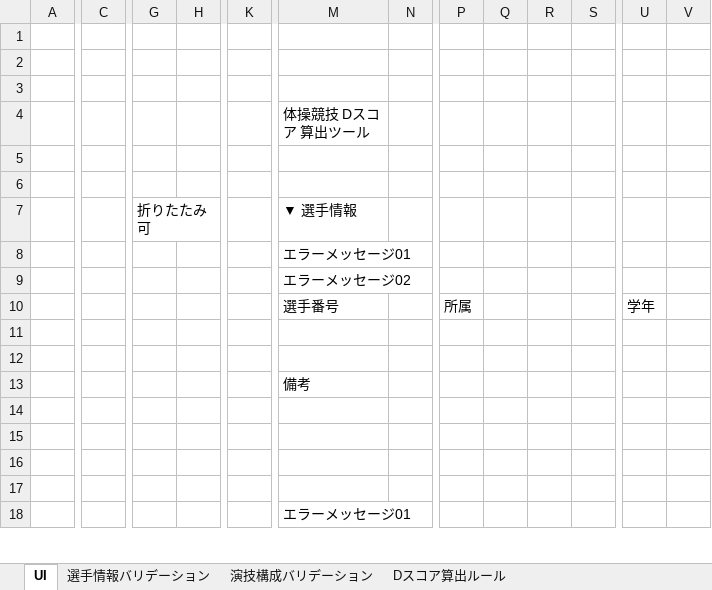
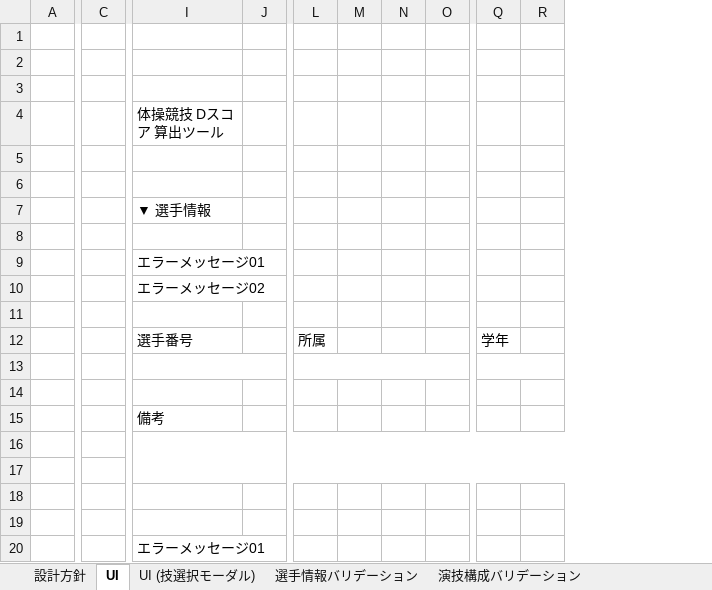
Before and after one commit to thonma/gymnastics_dscore, an Excel workbook: doc.xlsx, sheet UI, drawn as a sheet; only a part is shown, gaps mark what is left out; values as stored, in another font and other column widths than the file's, no cell formats; charts and pictures not drawn; removed rows and columns are numbered as before the commit, all else as after; rows hold the shown columns only; the diff covers the shown part only; the diff names each change by its address in the sheet, - before the commit and + after, or states it on an @@ line.

```diff
--- a/doc.xlsx (sheet UI)
+++ b/doc.xlsx (sheet UI)
+sheet tab: 設計方針
+sheet tab: UI (技選択モーダル)
-column C, empty
+column C, empty
-column G, row 7: 折りたたみ可
-column H, empty
-column K, empty
+row 7:  |  | ▼ 選手情報
-row 8:  |  | 折りたたみ可 |  |  | ▼ 選手情報
+row 8: (empty)
+row 11: (empty)
+I13:J13 merged
+L13:O13 merged
+Q13:R13 merged
+I16:AK17 merged
```
Also changed, not shown: 14 added rows, 11 removed rows, 1 removed column, 24 edited cells and merged cells elsewhere in this sheet, sheet 選手情報バリデーション, sheet 演技構成バリデーション, other sheet tabs, cell formats, charts or pictures.
